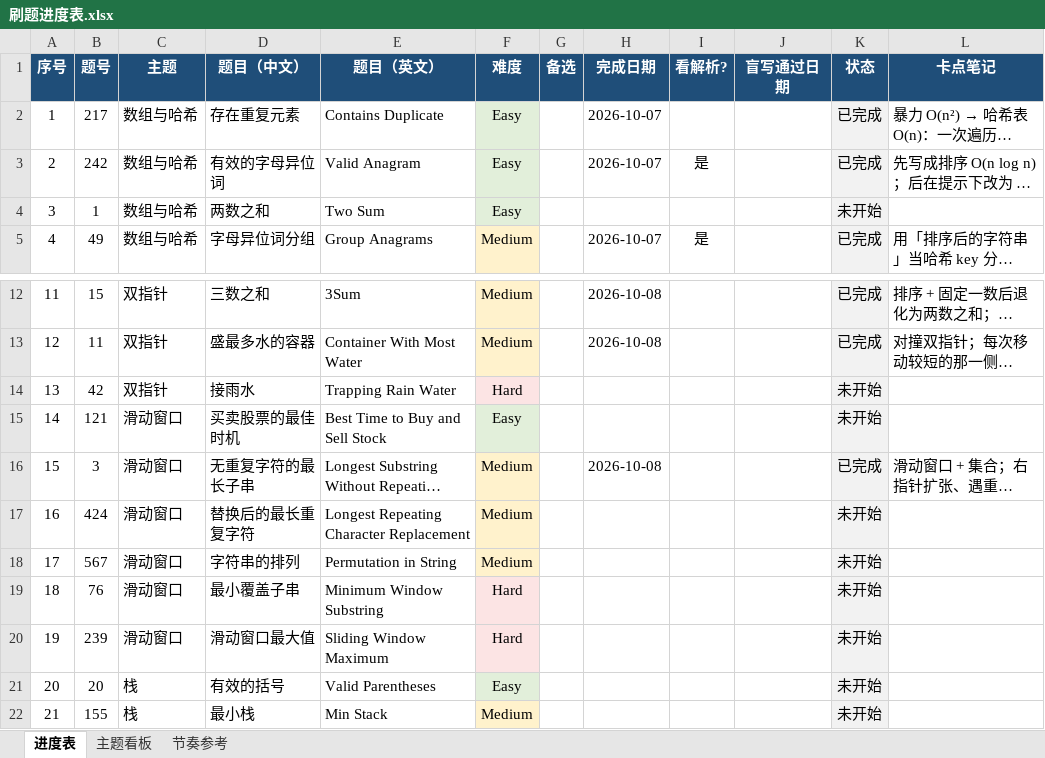
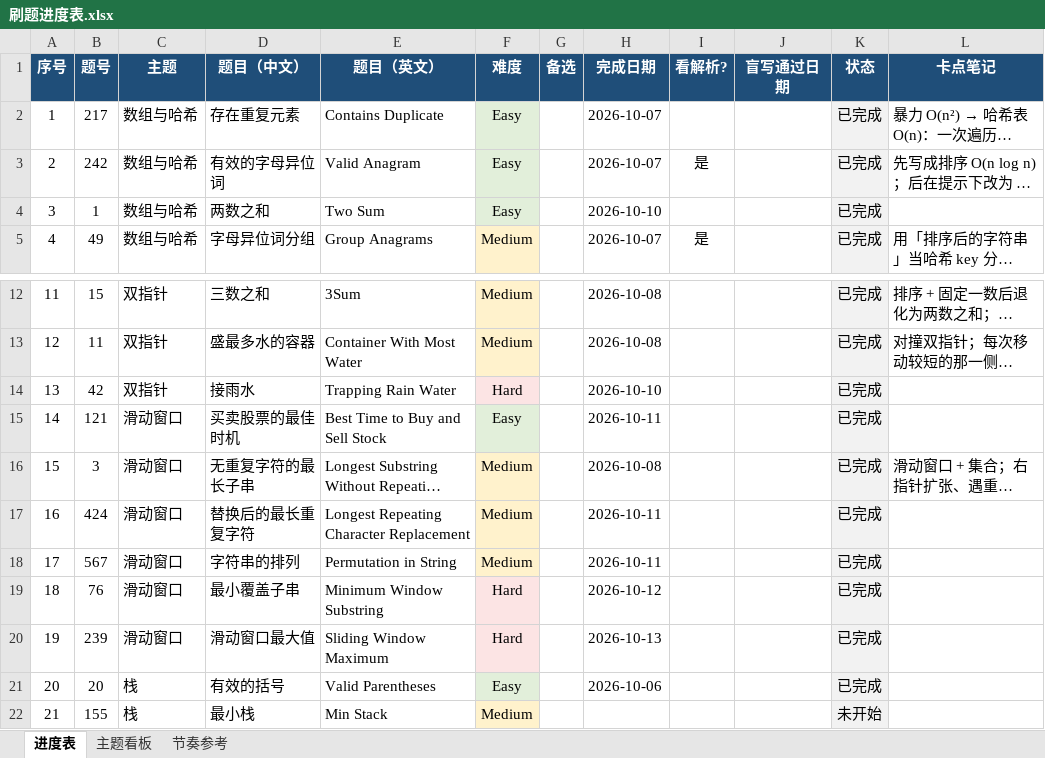
Before and after one commit to 93929532/leetcode-cpp, an Excel workbook: 力扣学习计划/刷题进度表.xlsx, sheet 进度表, drawn as a sheet; only a part is shown, gaps mark what is left out; long unchanged cells end in …; values as stored, in another font and other column widths than the file's, no borders; the diff names each change by its address in the sheet, - before the commit and + after, or states it on an @@ line.

```diff
--- a/力扣学习计划/刷题进度表.xlsx (sheet 进度表)
+++ b/力扣学习计划/刷题进度表.xlsx (sheet 进度表)
-H4 (完成日期): (empty)
+H4 (完成日期): 2026-10-10
-K4 (状态): 未开始
+K4 (状态): 已完成
-H14 (完成日期): (empty)
+H14 (完成日期): 2026-10-10
-K14:K15 (状态): 未开始
+K14:K15 (状态): 已完成
-H15 (完成日期): (empty)
+H15 (完成日期): 2026-10-11
-H17:H18 (完成日期): (empty)
+H17:H18 (完成日期): 2026-10-11
-K17:K21 (状态): 未开始
+K17:K21 (状态): 已完成
-H19 (完成日期): (empty)
+H19 (完成日期): 2026-10-12
-H20 (完成日期): (empty)
+H20 (完成日期): 2026-10-13
-H21 (完成日期): (empty)
+H21 (完成日期): 2026-10-06
```
Also changed, not shown: 2 other files.
